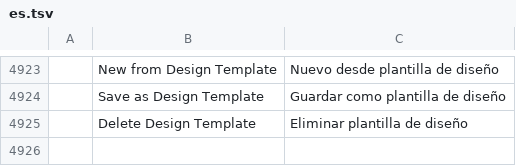
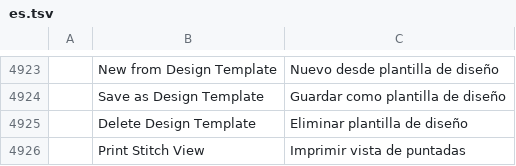
Before and after one commit to SiteSentrix/StitchFoundry, a TSV file: crates/ui-egui/src/i18n/es.tsv, drawn as a sheet; only a part is shown, gaps mark what is left out; the diff names each change by its address in the sheet, - before the commit and + after, or states it on an @@ line.

```diff
--- a/crates/ui-egui/src/i18n/es.tsv
+++ b/crates/ui-egui/src/i18n/es.tsv
+row 4926:  | Print Stitch View | Imprimir vista de puntadas
```
Also changed, not shown: crates/ui-egui/src/i18n/fr.tsv, crates/ui-egui/src/i18n/ja.tsv, 13 other files.
